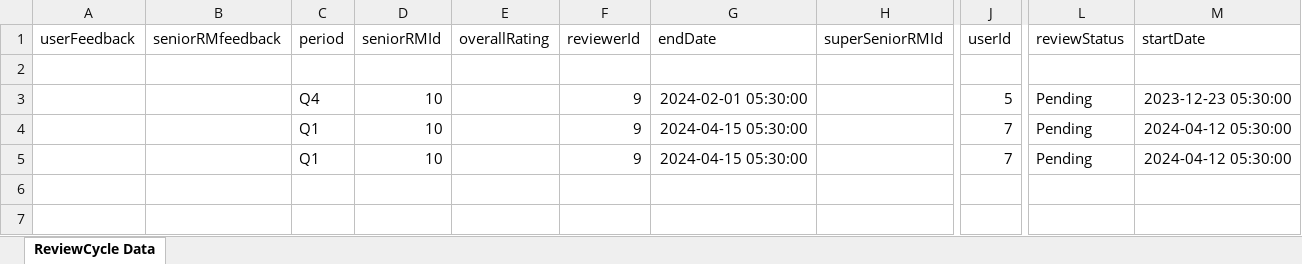
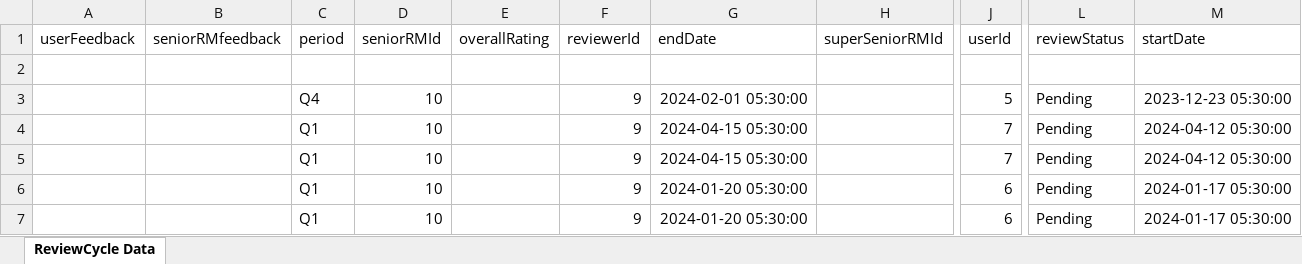
Before and after one commit to panchal-ayuj/PMS, an Excel workbook: server/pending_reviews2.xlsx, sheet ReviewCycle Data, drawn as a sheet; only a part is shown, gaps mark what is left out; values as stored, in another font and other column widths than the file's, no borders; rows hold the shown columns only; the diff names each change by its address in the sheet, - before the commit and + after, or states it on an @@ line.

```diff
--- a/server/pending_reviews2.xlsx (sheet ReviewCycle Data)
+++ b/server/pending_reviews2.xlsx (sheet ReviewCycle Data)
+row 6:  |  | Q1 | 10 |  | 9 | 2024-01-20 05:30:00 |  | 6 | Pending | 2024-01-17 05:30:00
+row 7:  |  | Q1 | 10 |  | 9 | 2024-01-20 05:30:00 |  | 6 | Pending | 2024-01-17 05:30:00
```
Also changed, not shown: 19 other files.
